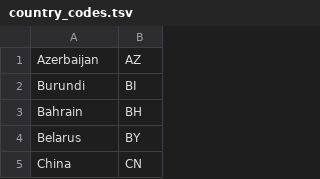
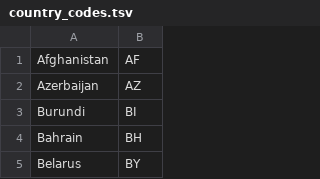
Before and after one commit to wikimedia/analytics-refinery, a TSV file: static_data/mediawiki/geoeditors/blacklist/country_codes.tsv, drawn as a sheet; only a part is shown; the shorter side is filled out with more unchanged rows; the diff names each change by its address in the sheet, - before the commit and + after, or states it on an @@ line.

Commit message:
Update deny list for geoeditors
Change-Id: Ia5a729bad738f08bef16951549ac44e2abaa3ed7

```diff
--- a/static_data/mediawiki/geoeditors/blacklist/country_codes.tsv
+++ b/static_data/mediawiki/geoeditors/blacklist/country_codes.tsv
+row 1: Afghanistan | AF
```
